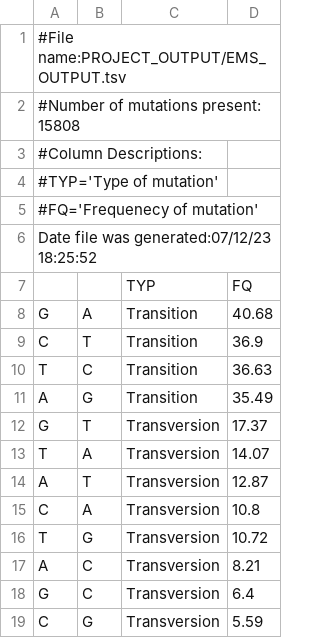
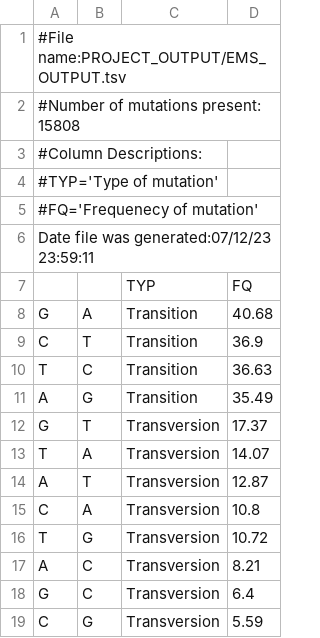
Before and after one commit to mcuaya1/VCF-parser, a TSV file: PROJECT_OUTPUT/EMS_OUTPUT.tsv, drawn as a sheet.

```diff
--- a/PROJECT_OUTPUT/EMS_OUTPUT.tsv
+++ b/PROJECT_OUTPUT/EMS_OUTPUT.tsv
@@ -5,3 +5,3 @@
 #FQ='Frequenecy of mutation'
-Date file was generated:07/12/23 18:25:52
+Date file was generated:07/12/23 23:59:11
 		TYP	FQ
```
Also changed, not shown: PROJECT_OUTPUT/1002_YEAST_OUTPUT.tsv, PROJECT_OUTPUT/OGG_OUTPUT.tsv, 13 other files.
